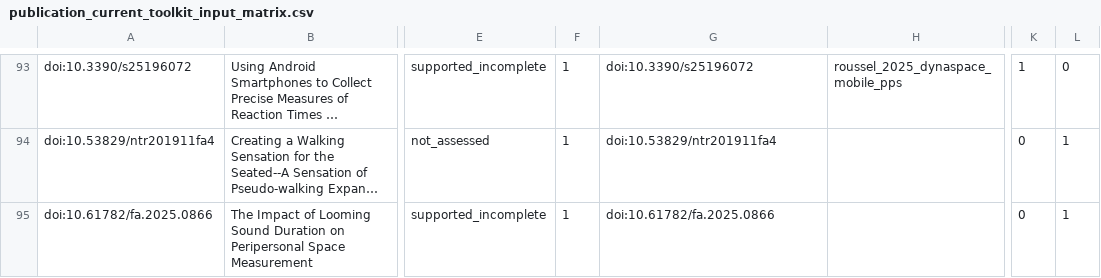
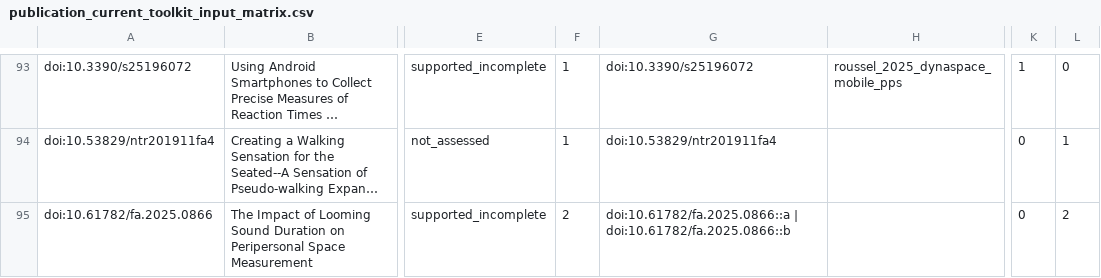
Before and after one commit to GeorgeFejer91/pps-kit, a CSV file: For-AI/research/literature/audiotactile-paper-metadata-audit/publication-parameter-matrix/publication_current_toolkit_input_matrix.csv, drawn as a sheet; only a part is shown, gaps mark what is left out; long unchanged cells end in …; the diff names each change by its address in the sheet, - before the commit and + after, or states it on an @@ line.

```diff
--- a/For-AI/research/literature/audiotactile-paper-metadata-audit/publication-parameter-matrix/publication_current_toolkit_input_matrix.csv
+++ b/For-AI/research/literature/audiotactile-paper-metadata-audit/publication-parameter-matrix/publication_current_toolkit_input_matrix.csv
-F95: 1
+F95: 2
-G95: doi:10.61782/fa.2025.0866
+G95: doi:10.61782/fa.2025.0866::a | doi:10.61782/fa.2025.0866::b
-L95: 1
+L95: 2
```
Also changed, not shown: For-AI/research/literature/audiotactile-paper-metadata-audit/publication-parameter-matrix/publication_current_input_review_matrix.csv, For-AI/research/literature/audiotactile-paper-metadata-audit/publication-parameter-matrix/publication_inventory_audit.csv, 28 other files.
